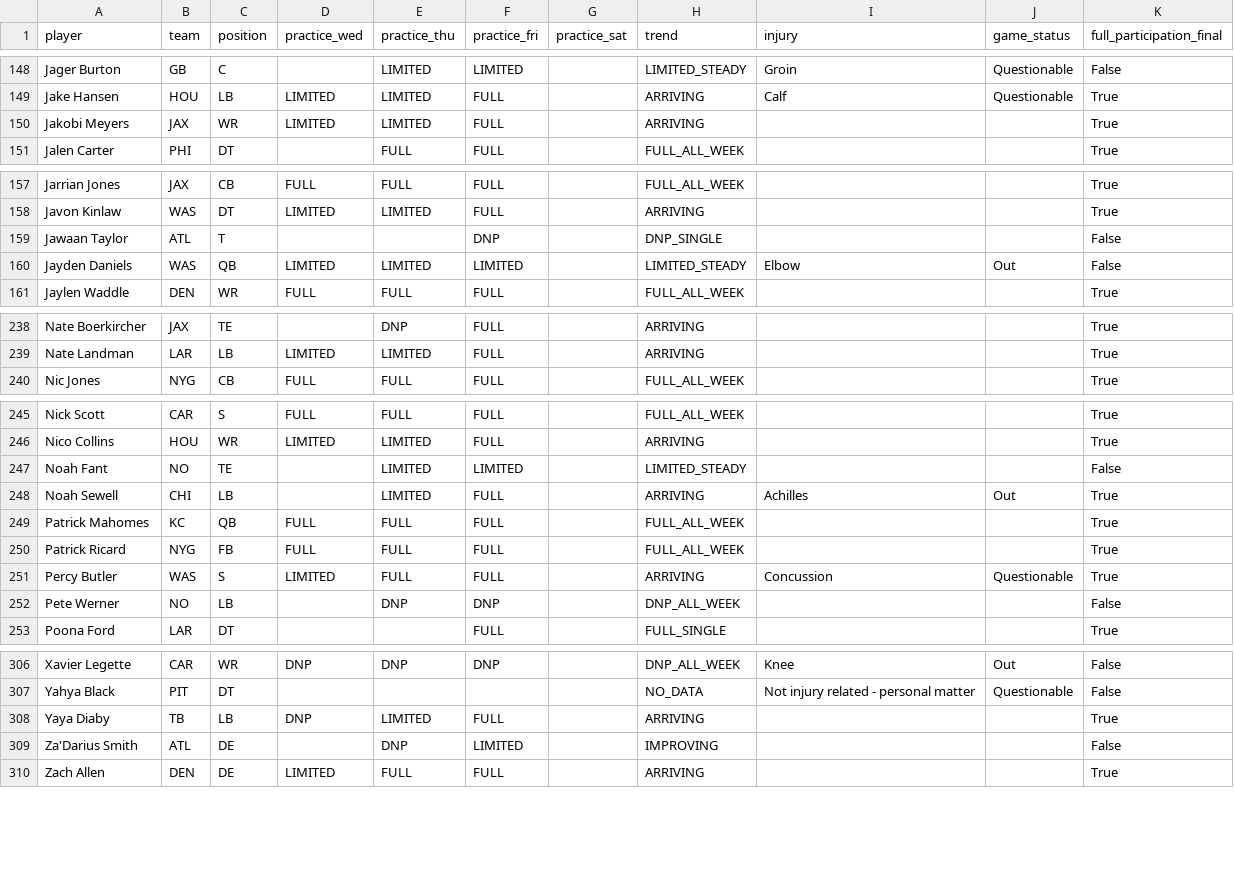
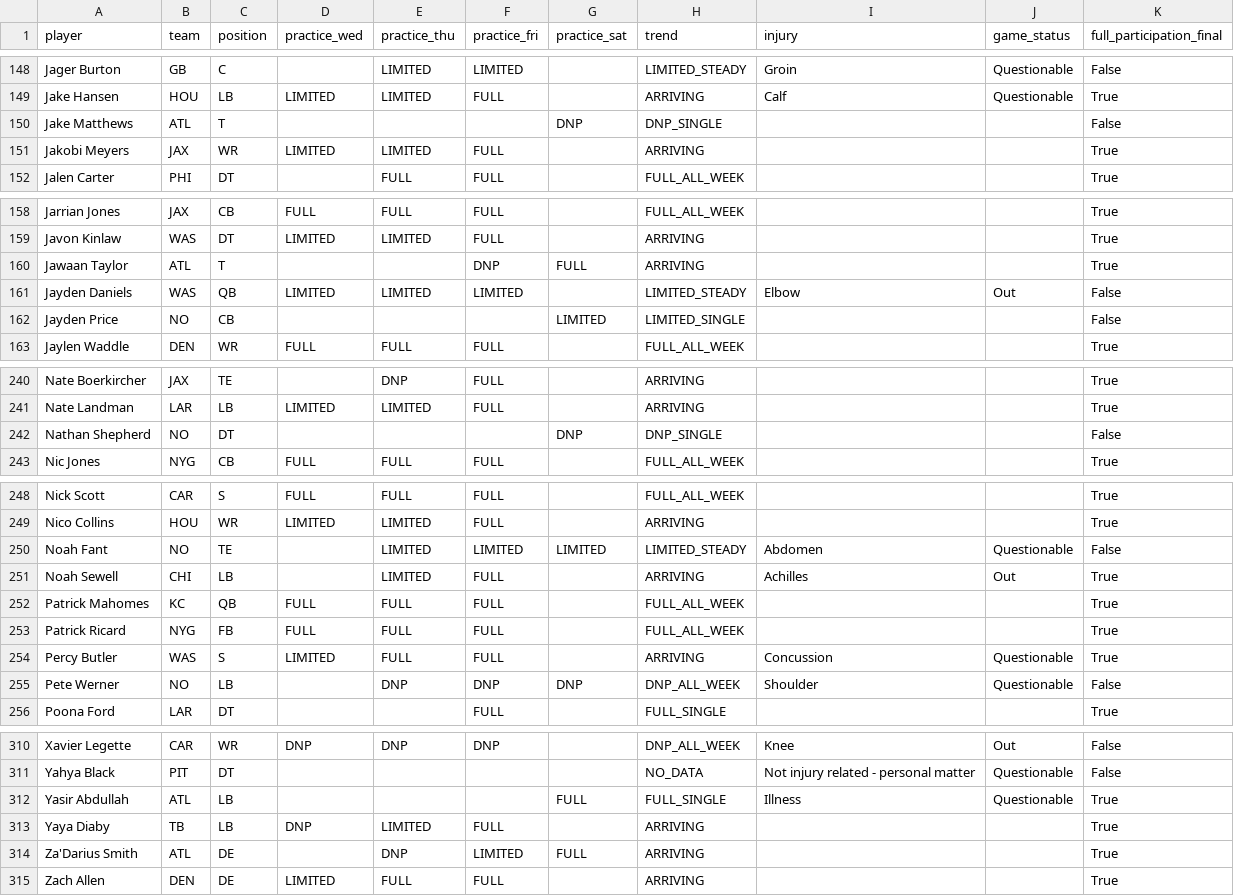
Before and after one commit to russellkt/practice-report-archive, a CSV file: progression/progression.csv, drawn as a sheet; only a part is shown, gaps mark what is left out; the diff covers the shown part only.

```diff
--- a/progression/progression.csv
+++ b/progression/progression.csv
@@ -149,2 +149,3 @@ Jager Burton,GB,C,,LIMITED,LIMITED,,LIMITED_STEADY,Groin,Questionable,False
 Jake Hansen,HOU,LB,LIMITED,LIMITED,FULL,,ARRIVING,Calf,Questionable,True
+Jake Matthews,ATL,T,,,,DNP,DNP_SINGLE,,,False
 Jakobi Meyers,JAX,WR,LIMITED,LIMITED,FULL,,ARRIVING,,,True
@@ -158,4 +159,5 @@ Jarrian Jones,JAX,CB,FULL,FULL,FULL,,FULL_ALL_WEEK,,,True
 Javon Kinlaw,WAS,DT,LIMITED,LIMITED,FULL,,ARRIVING,,,True
-Jawaan Taylor,ATL,T,,,DNP,,DNP_SINGLE,,,False
+Jawaan Taylor,ATL,T,,,DNP,FULL,ARRIVING,,,True
 Jayden Daniels,WAS,QB,LIMITED,LIMITED,LIMITED,,LIMITED_STEADY,Elbow,Out,False
+Jayden Price,NO,CB,,,,LIMITED,LIMITED_SINGLE,,,False
 Jaylen Waddle,DEN,WR,FULL,FULL,FULL,,FULL_ALL_WEEK,,,True
@@ -239,2 +241,3 @@ Nate Boerkircher,JAX,TE,,DNP,FULL,,ARRIVING,,,True
 Nate Landman,LAR,LB,LIMITED,LIMITED,FULL,,ARRIVING,,,True
+Nathan Shepherd,NO,DT,,,,DNP,DNP_SINGLE,,,False
 Nic Jones,NYG,CB,FULL,FULL,FULL,,FULL_ALL_WEEK,,,True
@@ -246,3 +249,3 @@ Nick Scott,CAR,S,FULL,FULL,FULL,,FULL_ALL_WEEK,,,True
 Nico Collins,HOU,WR,LIMITED,LIMITED,FULL,,ARRIVING,,,True
-Noah Fant,NO,TE,,LIMITED,LIMITED,,LIMITED_STEADY,,,False
+Noah Fant,NO,TE,,LIMITED,LIMITED,LIMITED,LIMITED_STEADY,Abdomen,Questionable,False
 Noah Sewell,CHI,LB,,LIMITED,FULL,,ARRIVING,Achilles,Out,True
@@ -251,3 +254,3 @@ Patrick Ricard,NYG,FB,FULL,FULL,FULL,,FULL_ALL_WEEK,,,True
 Percy Butler,WAS,S,LIMITED,FULL,FULL,,ARRIVING,Concussion,Questionable,True
-Pete Werner,NO,LB,,DNP,DNP,,DNP_ALL_WEEK,,,False
+Pete Werner,NO,LB,,DNP,DNP,DNP,DNP_ALL_WEEK,Shoulder,Questionable,False
 Poona Ford,LAR,DT,,,FULL,,FULL_SINGLE,,,True
@@ -307,4 +311,5 @@ Xavier Legette,CAR,WR,DNP,DNP,DNP,,DNP_ALL_WEEK,Knee,Out,False
 Yahya Black,PIT,DT,,,,,NO_DATA,Not injury related - personal matter,Questionable,False
+Yasir Abdullah,ATL,LB,,,,FULL,FULL_SINGLE,Illness,Questionable,True
 Yaya Diaby,TB,LB,DNP,LIMITED,FULL,,ARRIVING,,,True
-Za'Darius Smith,ATL,DE,,DNP,LIMITED,,IMPROVING,,,False
+Za'Darius Smith,ATL,DE,,DNP,LIMITED,FULL,ARRIVING,,,True
 Zach Allen,DEN,DE,LIMITED,FULL,FULL,,ARRIVING,,,True
```
Also changed, not shown: 1 added row and 31 edited cells elsewhere in this file, 4 other files.
